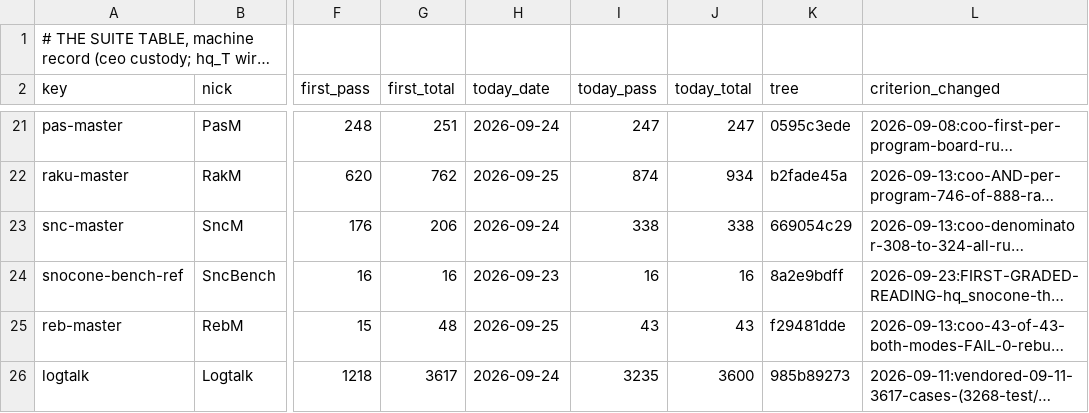
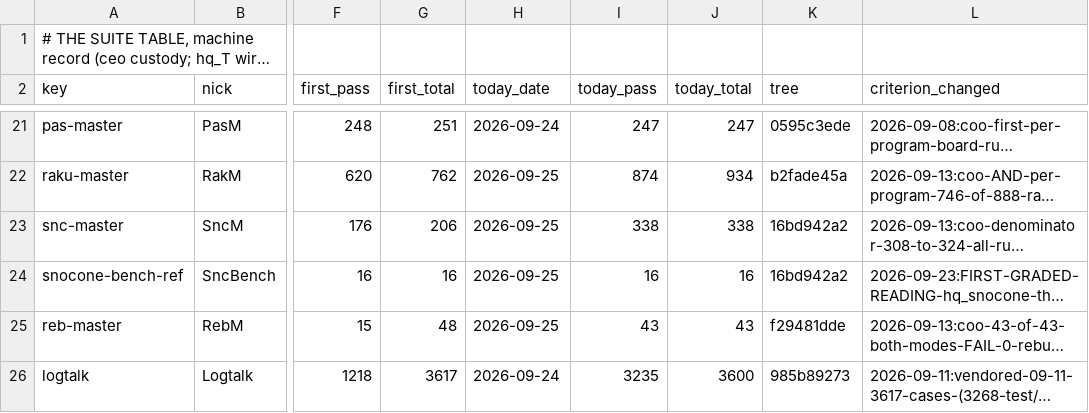
Before and after one commit to snobol4ever/.github, a TSV file: SUITES.tsv, drawn as a sheet; only a part is shown, gaps mark what is left out; long unchanged cells end in …; the diff names each change by its address in the sheet, - before the commit and + after, or states it on an @@ line.

```diff
--- a/SUITES.tsv
+++ b/SUITES.tsv
-H23 (today_date): 2026-09-24
+H23 (today_date): 2026-09-25
-K23 (tree): 669054c29
+K23 (tree): 16bd942a2
-H24 (today_date): 2026-09-23
+H24 (today_date): 2026-09-25
-K24 (tree): 8a2e9bdff
+K24 (tree): 16bd942a2
```
Also changed, not shown: 3 other files.
